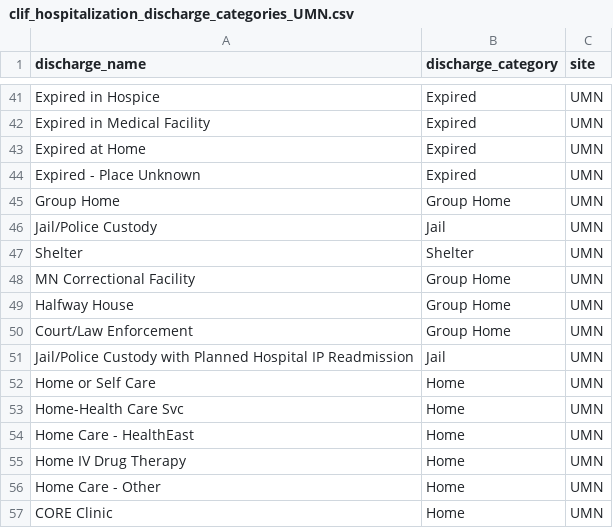
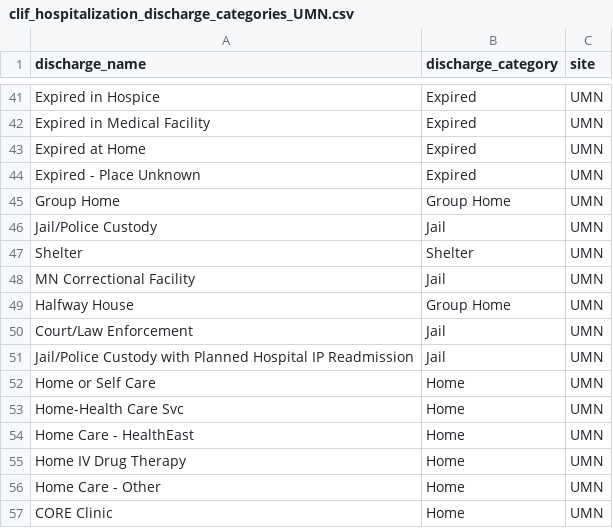
Before and after one commit to clif-consortium/CLIF, a CSV file: mCIDE/mCIDE_mapping_examples/clif_hospitalization_discharge_categories_UMN.csv, drawn as a sheet; only a part is shown, gaps mark what is left out.

Commit message:
Updated discharge cat mappings for jail at UMN

```diff
--- a/mCIDE/mCIDE_mapping_examples/clif_hospitalization_discharge_categories_UMN.csv
+++ b/mCIDE/mCIDE_mapping_examples/clif_hospitalization_discharge_categories_UMN.csv
@@ -47,5 +47,5 @@ Jail/Police Custody,Jail,UMN
 Shelter,Shelter,UMN
-MN Correctional Facility,Group Home,UMN
+MN Correctional Facility,Jail,UMN
 Halfway House,Group Home,UMN
-Court/Law Enforcement,Group Home,UMN
+Court/Law Enforcement,Jail,UMN
 Jail/Police Custody with Planned Hospital IP Readmission,Jail,UMN
```
